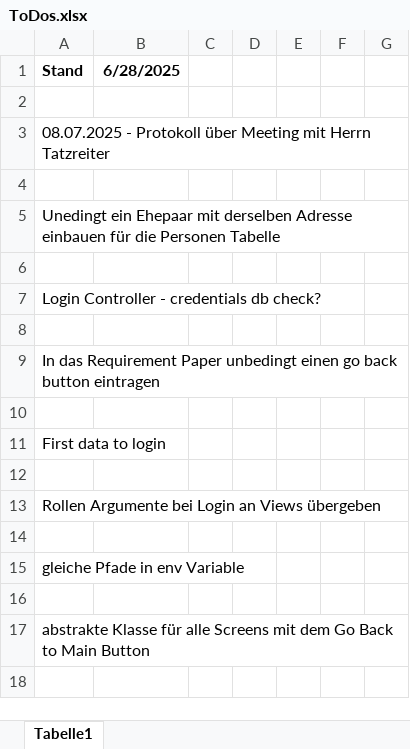
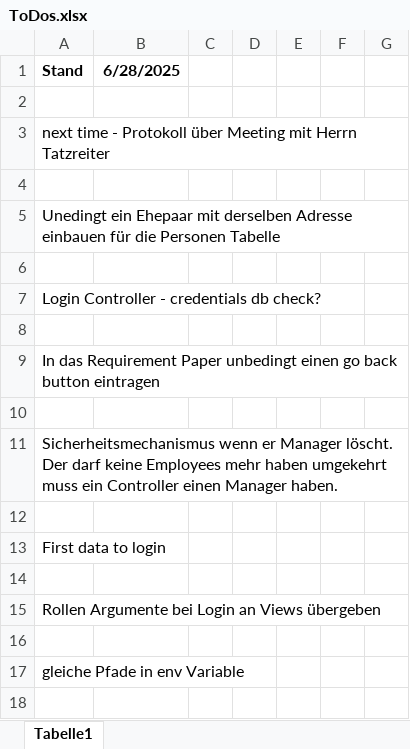
Before and after one commit to FabianAndiel1985/employee_management, an Excel workbook: documentation/ToDo/ToDos.xlsx, sheet Tabelle1, drawn as a sheet; only a part is shown; the shorter side is filled out with more unchanged rows; values as stored, in another font and other column widths than the file's, no borders; charts and pictures not drawn; the diff names each change by its address in the sheet, - before the commit and + after, or states it on an @@ line.

```diff
--- a/documentation/ToDo/ToDos.xlsx (sheet Tabelle1)
+++ b/documentation/ToDo/ToDos.xlsx (sheet Tabelle1)
-A3 (Stand): 08.07.2025 - Protokoll…
+A3 (Stand): next time - Protokoll…
+row 10: (empty)
+row 11: Sicherheitsmechanismus wenn er Manager löscht. Der darf keine Employees mehr haben umgekehrt muss ein Controller einen Manager haben.
```
Also changed, not shown: charts or pictures, 3 other files.
